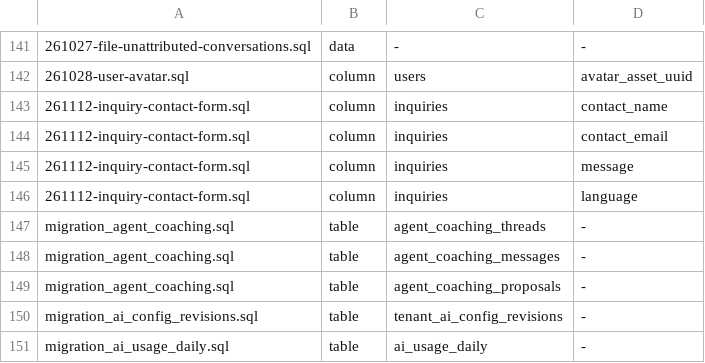
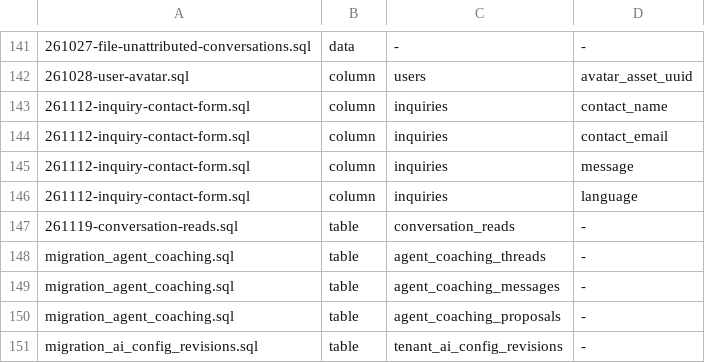
Before and after one commit to amoeba-group/ivyusa-sharp-talk, a TSV file: sql/artefacts.tsv, drawn as a sheet; only a part is shown, gaps mark what is left out; the shorter side is filled out with more unchanged rows; the diff names each change by its address in the sheet, - before the commit and + after, or states it on an @@ line.

```diff
--- a/sql/artefacts.tsv
+++ b/sql/artefacts.tsv
+row 147: 261119-conversation-reads.sql | table | conversation_reads | -
```
Also changed, not shown: 37 other files.
